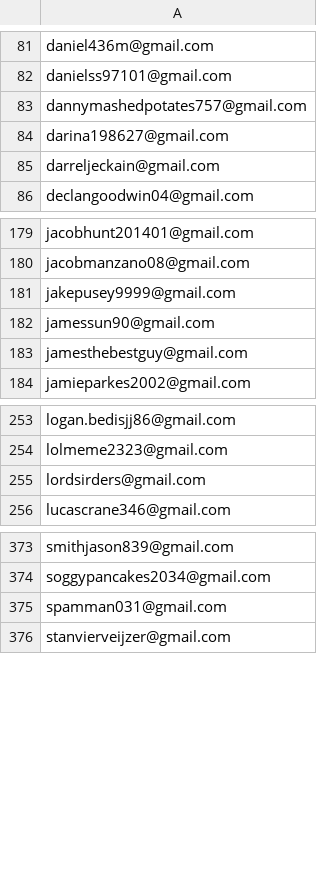
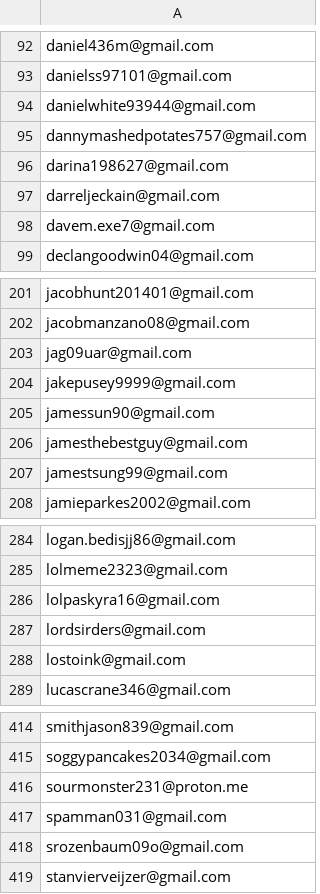
Before and after one commit to lerboi/Auto-Email-Campaign, a CSV file: email/paidNoPackage_April.csv (was email/paidNoPackage_May.csv), drawn as a sheet; only a part is shown, gaps mark what is left out; the diff covers the shown part only.

```diff
--- a/email/paidNoPackage_May.csv
+++ b/email/paidNoPackage_April.csv
@@ -82,2 +93,3 @@ daniel436m@gmail.com
 danielss97101@gmail.com
+danielwhite93944@gmail.com
 dannymashedpotates757@gmail.com
@@ -85,2 +97,3 @@ darina198627@gmail.com
 darreljeckain@gmail.com
+davem.exe7@gmail.com
 declangoodwin04@gmail.com
@@ -180,2 +202,3 @@ jacobhunt201401@gmail.com
 jacobmanzano08@gmail.com
+jag09uar@gmail.com
 jakepusey9999@gmail.com
@@ -183,2 +206,3 @@ jamessun90@gmail.com
 jamesthebestguy@gmail.com
+jamestsung99@gmail.com
 jamieparkes2002@gmail.com
@@ -254,3 +285,5 @@ logan.bedisjj86@gmail.com
 lolmeme2323@gmail.com
+lolpaskyra16@gmail.com
 lordsirders@gmail.com
+lostoink@gmail.com
 lucascrane346@gmail.com
@@ -374,3 +415,5 @@ smithjason839@gmail.com
 soggypancakes2034@gmail.com
+sourmonster231@proton.me
 spamman031@gmail.com
+srozenbaum09o@gmail.com
 stanvierveijzer@gmail.com
```
Also changed, not shown: 39 added rows and 4 removed rows elsewhere in this file, 27 other files.
